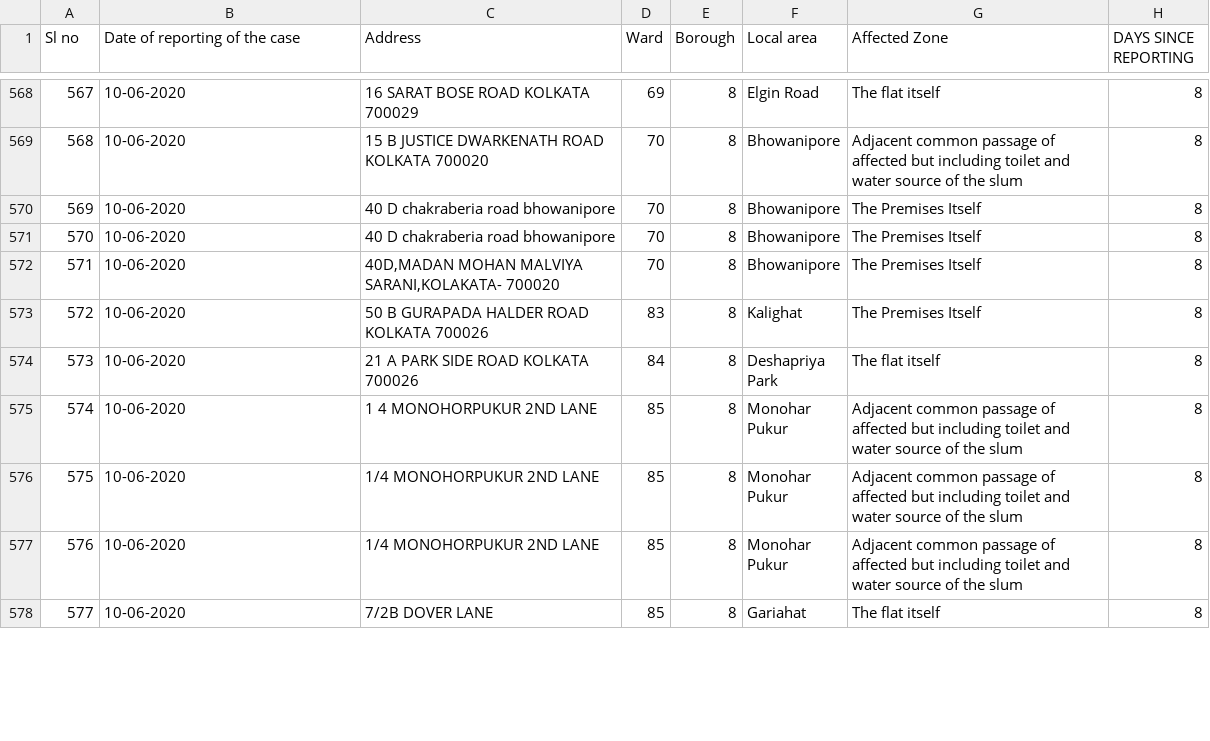
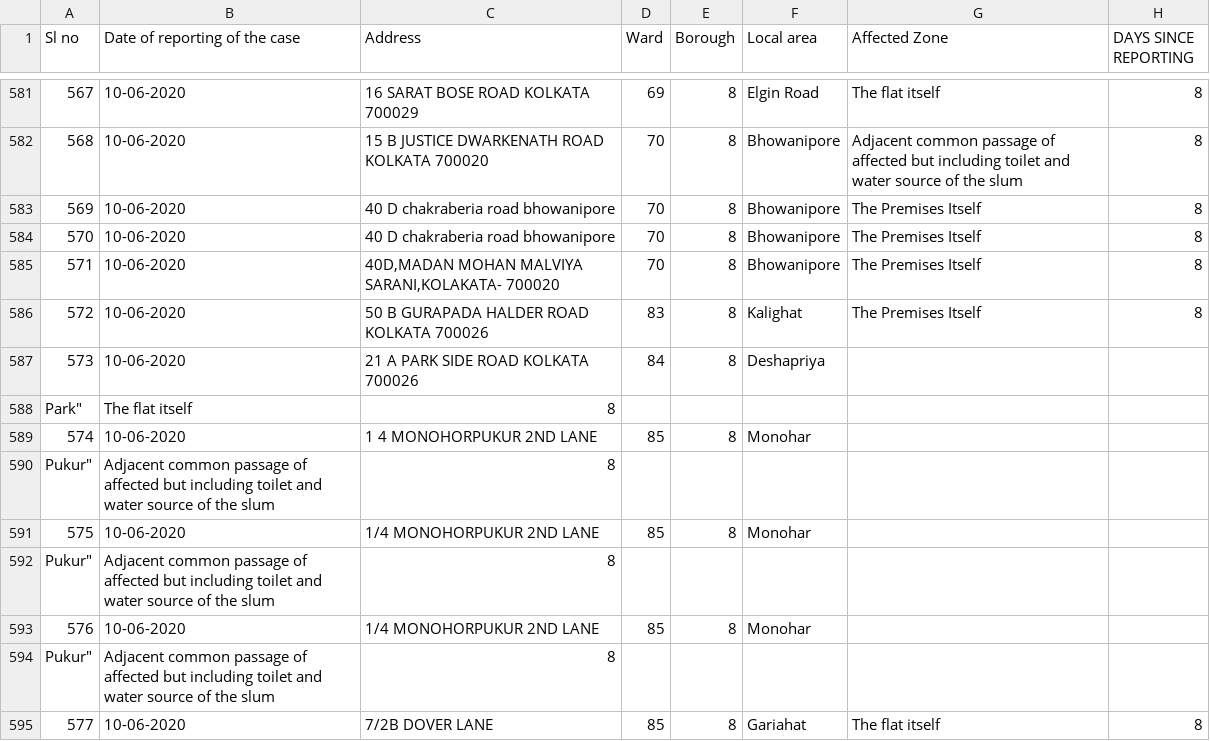
Before and after one commit to r-Iyer/Covid19-India-Analysis, a CSV file: Containment_zones/Kokata Containment Updated 19.6.20.csv, drawn as a sheet; only a part is shown, gaps mark what is left out; addresses are those after the commit; ↵ is a line break in a cell; the diff covers the shown part only; the diff names each change by its address in the sheet, - before the commit and + after, or states it on an @@ line.

```diff
--- a/Containment_zones/Kokata Containment Updated 19.6.20.csv
+++ b/Containment_zones/Kokata Containment Updated 19.6.20.csv
-F587 (Local area): Deshapriya ↵ Park
+F587 (Local area): Deshapriya
-G587 (Affected Zone): The flat itself
+G587 (Affected Zone): (empty)
-H587 (DAYS SINCE REPORTING): 8
+H587 (DAYS SINCE REPORTING): (empty)
+row 588: Park" | The flat itself | 8
-F589 (Local area): Monohar ↵ Pukur
+F589 (Local area): Monohar
-G589 (Affected Zone): Adjacent common passage of affected but including toilet and water source of the slum
+G589 (Affected Zone): (empty)
-H589 (DAYS SINCE REPORTING): 8
+H589 (DAYS SINCE REPORTING): (empty)
+row 590: Pukur" | Adjacent common passage of affected but including toilet and water source of the slum | 8
-F591 (Local area): Monohar ↵ Pukur
+F591 (Local area): Monohar
-G591 (Affected Zone): Adjacent common passage of affected but including toilet and water source of the slum
+G591 (Affected Zone): (empty)
-H591 (DAYS SINCE REPORTING): 8
+H591 (DAYS SINCE REPORTING): (empty)
+row 592: Pukur" | Adjacent common passage of affected but including toilet and water source of the slum | 8
-F593 (Local area): Monohar ↵ Pukur
+F593 (Local area): Monohar
-G593 (Affected Zone): Adjacent common passage of affected but including toilet and water source of the slum
+G593 (Affected Zone): (empty)
-H593 (DAYS SINCE REPORTING): 8
+H593 (DAYS SINCE REPORTING): (empty)
+row 594: Pukur" | Adjacent common passage of affected but including toilet and water source of the slum | 8
```
Also changed, not shown: 28 added rows and 81 edited cells elsewhere in this file, 6 other files.
